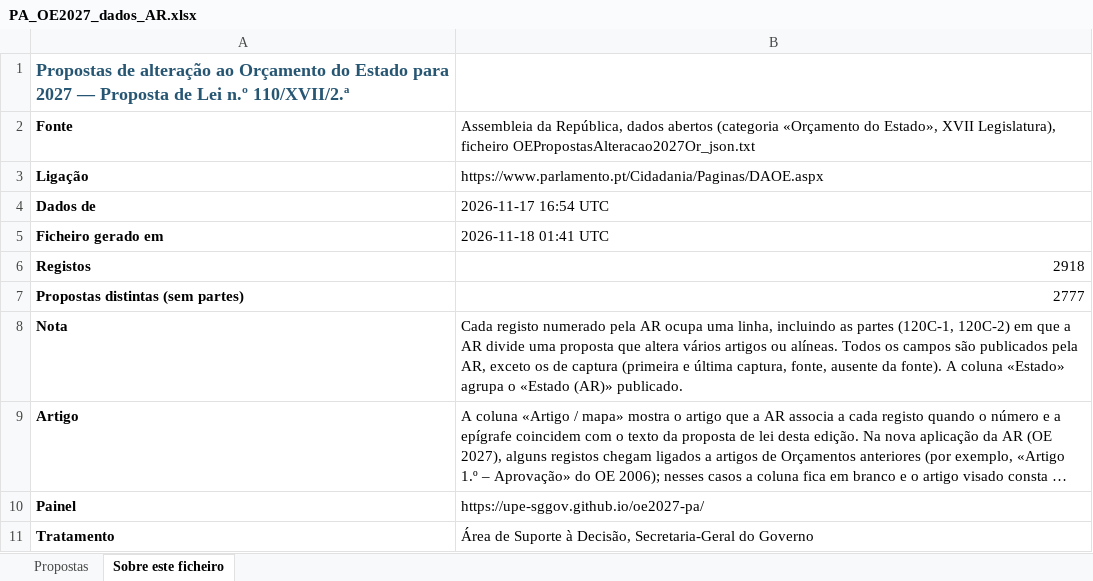
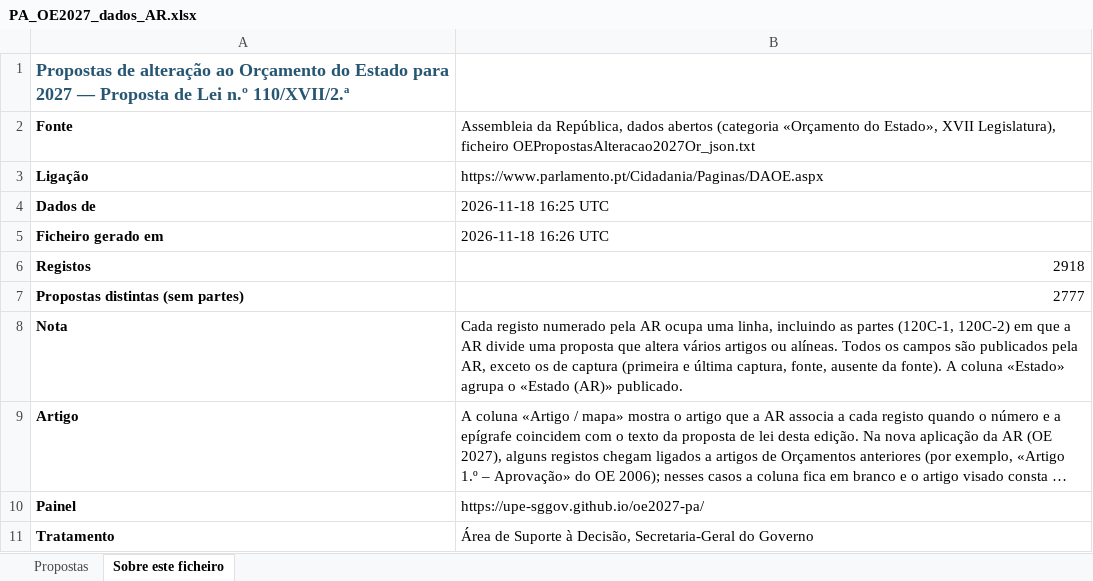
Before and after one commit to upe-sggov/oe2027-pa, an Excel workbook: docs/PA_OE2027_dados_AR.xlsx, sheet Sobre este ficheiro, drawn as a sheet; long unchanged cells end in …; values as stored, in another font and other column widths than the file's, no borders; the diff names each change by its address in the sheet, - before the commit and + after, or states it on an @@ line.

```diff
--- a/docs/PA_OE2027_dados_AR.xlsx (sheet Sobre este ficheiro)
+++ b/docs/PA_OE2027_dados_AR.xlsx (sheet Sobre este ficheiro)
-B4: 2026-11-17 16:54 UTC
+B4: 2026-11-18 16:25 UTC
-B5: 2026-11-18 01:41 UTC
+B5: 2026-11-18 16:26 UTC
```
Also changed, not shown: sheet Propostas, 7 other files.
